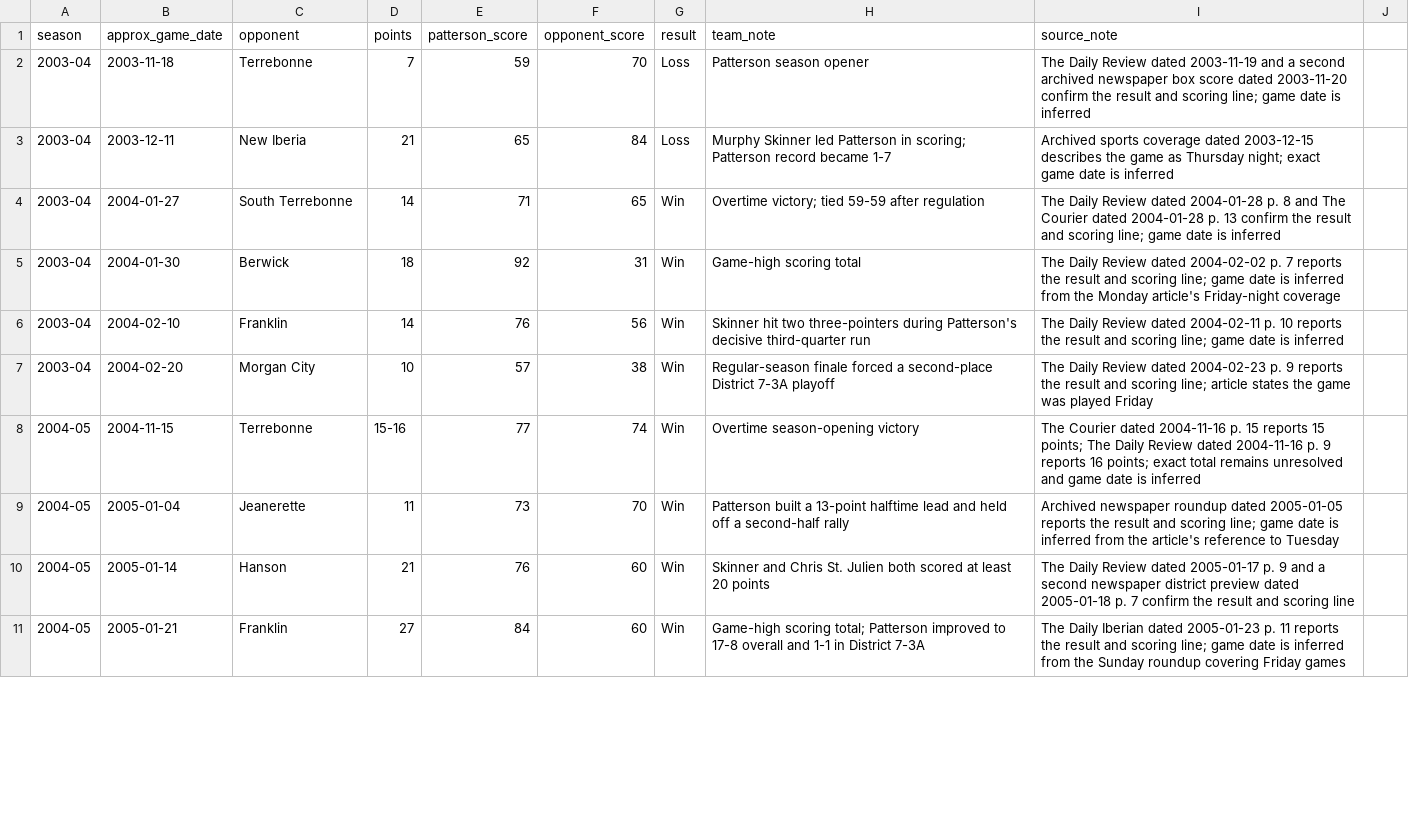
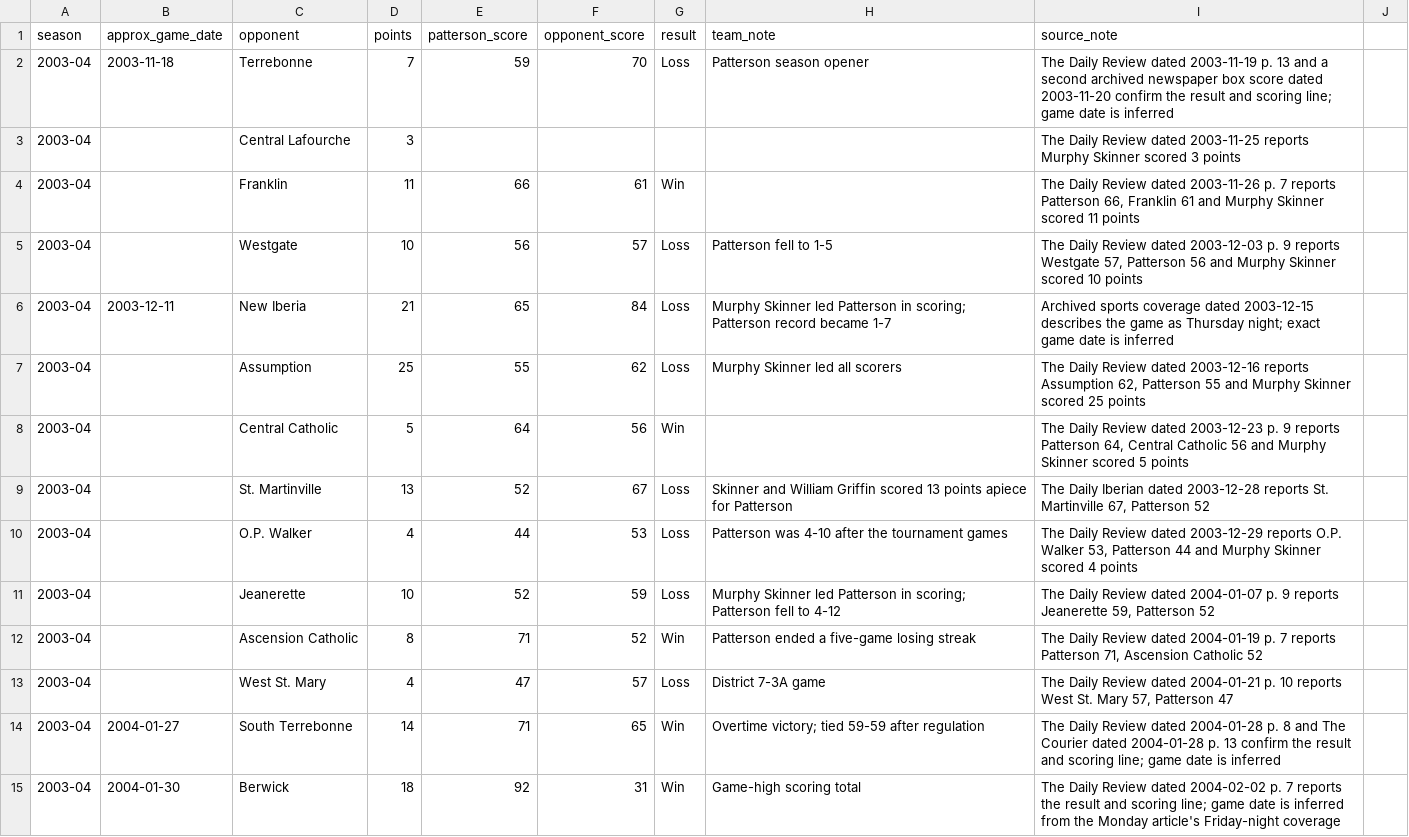
Before and after one commit to murphyskinner357-blip/Murphy-Skinner-Football, a CSV file: murphy-skinner-basketball-stats.csv, drawn as a sheet; only a part is shown; the shorter side is filled out with more unchanged rows; the diff covers the shown part only.

Commit message:
Reconcile basketball game log and recovered totals

```diff
--- a/murphy-skinner-basketball-stats.csv
+++ b/murphy-skinner-basketball-stats.csv
@@ -1,2 +1,5 @@
 season,approx_game_date,opponent,points,patterson_score,opponent_score,result,team_note,source_note
-2003-04,2003-11-18,Terrebonne,7,59,70,Loss,"Patterson season opener","The Daily Review dated 2003-11-19 and a second archived newspaper box score dated 2003-11-20 confirm the result and scoring line; game date is inferred"
+2003-04,2003-11-18,Terrebonne,7,59,70,Loss,Patterson season opener,The Daily Review dated 2003-11-19 p. 13 and a second archived newspaper box score dated 2003-11-20 confirm the result and scoring line; game date is inferred
+2003-04,,Central Lafourche,3,,,,,The Daily Review dated 2003-11-25 reports Murphy Skinner scored 3 points
+2003-04,,Franklin,11,66,61,Win,,"The Daily Review dated 2003-11-26 p. 7 reports Patterson 66, Franklin 61 and Murphy Skinner scored 11 points"
+2003-04,,Westgate,10,56,57,Loss,Patterson fell to 1-5,"The Daily Review dated 2003-12-03 p. 9 reports Westgate 57, Patterson 56 and Murphy Skinner scored 10 points"
@@ -3,0 +7,7 @@ season,approx_game_date,opponent,points,patterson_score,opponent_score,result,te
+2003-04,,Assumption,25,55,62,Loss,Murphy Skinner led all scorers,"The Daily Review dated 2003-12-16 reports Assumption 62, Patterson 55 and Murphy Skinner scored 25 points"
+2003-04,,Central Catholic,5,64,56,Win,,"The Daily Review dated 2003-12-23 p. 9 reports Patterson 64, Central Catholic 56 and Murphy Skinner scored 5 points"
+2003-04,,St. Martinville,13,52,67,Loss,Skinner and William Griffin scored 13 points apiece for Patterson,"The Daily Iberian dated 2003-12-28 reports St. Martinville 67, Patterson 52"
+2003-04,,O.P. Walker,4,44,53,Loss,Patterson was 4-10 after the tournament games,"The Daily Review dated 2003-12-29 reports O.P. Walker 53, Patterson 44 and Murphy Skinner scored 4 points"
+2003-04,,Jeanerette,10,52,59,Loss,Murphy Skinner led Patterson in scoring; Patterson fell to 4-12,"The Daily Review dated 2004-01-07 p. 9 reports Jeanerette 59, Patterson 52"
+2003-04,,Ascension Catholic,8,71,52,Win,Patterson ended a five-game losing streak,"The Daily Review dated 2004-01-19 p. 7 reports Patterson 71, Ascension Catholic 52"
+2003-04,,West St. Mary,4,47,57,Loss,District 7-3A game,"The Daily Review dated 2004-01-21 p. 10 reports West St. Mary 57, Patterson 47"
```
Also changed, not shown: 10 added rows and 3 edited cells elsewhere in this file.
